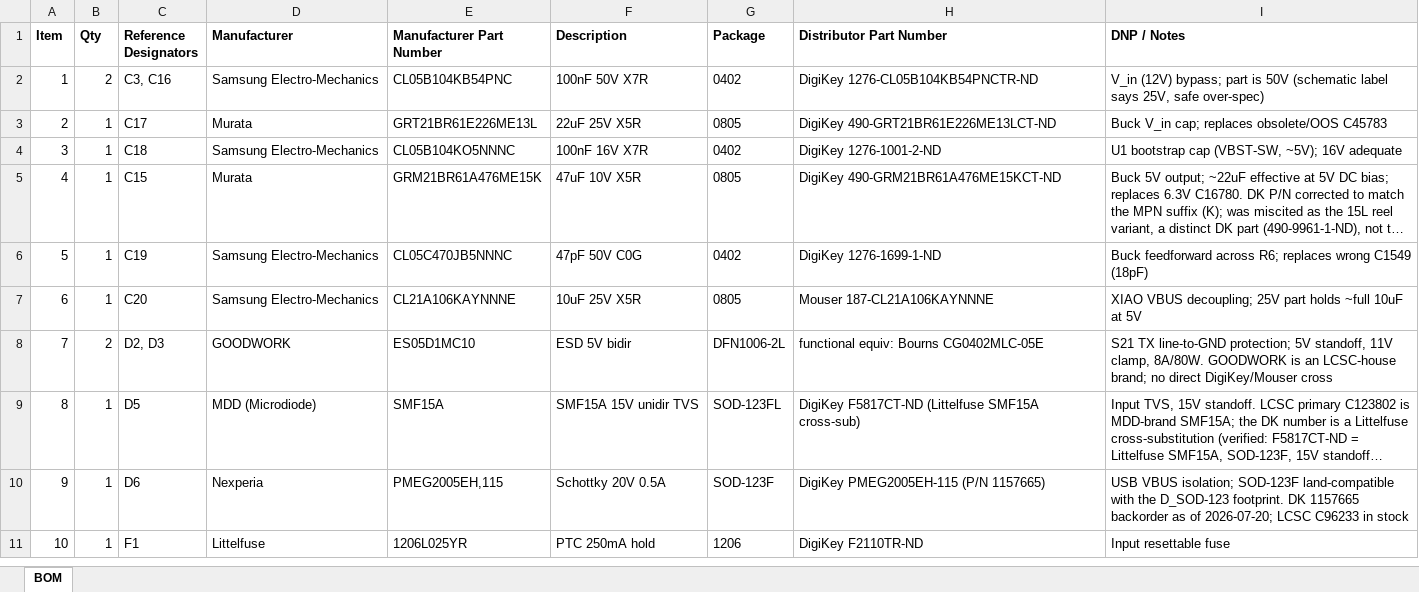
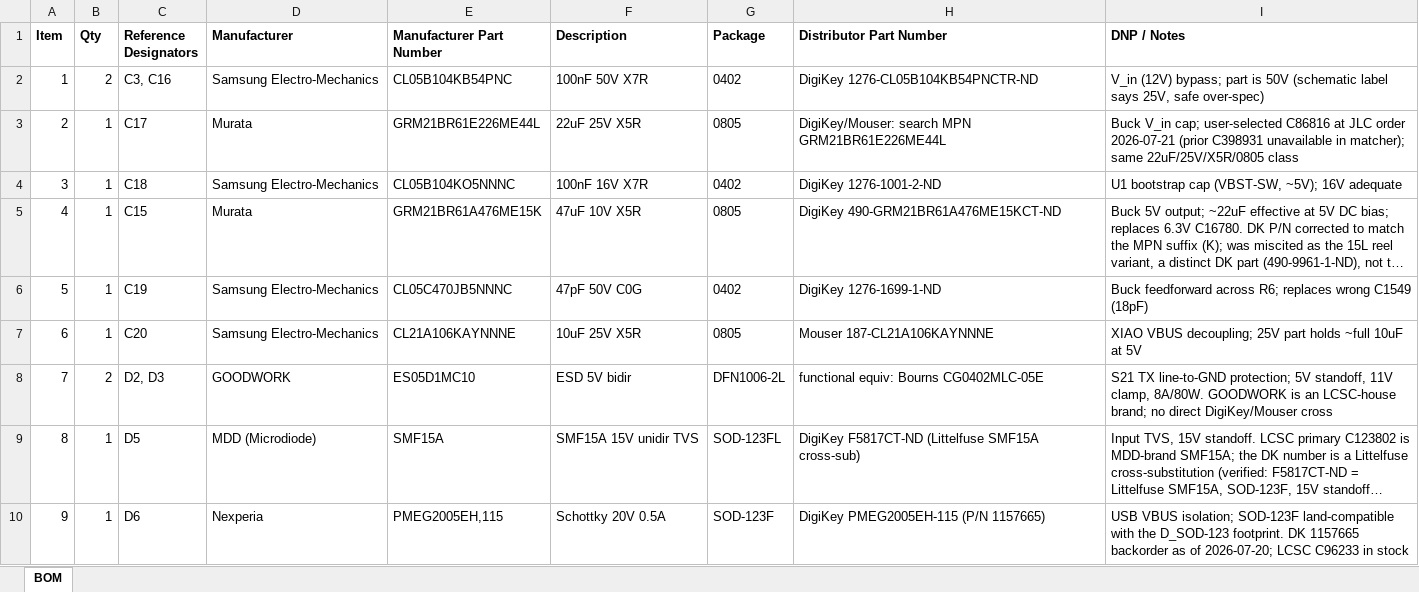
Before and after one commit to Cringely/ESP-Matter-Daikin-S21, an Excel workbook: Custom PCB esp32c6/fab-xiao/BOM_xiao.xlsx, sheet BOM, drawn as a sheet; only a part is shown; the shorter side is filled out with more unchanged rows; long unchanged cells end in …; values as stored, in another font and other column widths than the file's, no borders; the diff names each change by its address in the sheet, - before the commit and + after, or states it on an @@ line.

Commit message:
fix(xiao): C17 to Murata GRM21BR61E226ME44L (LCSC C86816)
User-selected at JLC assembly order; prior C398931 unavailable in their
matcher. Same 22uF/25V/X5R/0805 class, verified on JLC part page.
Regenerated xlsx and JLC-format BOMs from the CSV source.

```diff
--- a/Custom PCB esp32c6/fab-xiao/BOM_xiao.xlsx (sheet BOM)
+++ b/Custom PCB esp32c6/fab-xiao/BOM_xiao.xlsx (sheet BOM)
-E3 (Manufacturer Part Number): GRT21BR61E226ME13L
+E3 (Manufacturer Part Number): GRM21BR61E226ME44L
-H3 (Distributor Part Number): DigiKey 490-GRT21BR61E226ME13LCT-ND
+H3 (Distributor Part Number): DigiKey/Mouser: search MPN GRM21BR61E226ME44L
-I3 (DNP / Notes): …V_in cap; replaces obsolete/OOS C45783
+I3 (DNP / Notes): …V_in cap; user-selected C86816 at JLC order 2026-07-21 (prior C398931 unavailable in matcher); same 22uF/25V/X5R/0805 class
```
Also changed, not shown: Custom PCB esp32c6/fab-xiao/jlc/BOM_xiao_jlc.xlsx, Custom PCB esp32c6/fab-xiao/jlc/CPL_xiao_jlc.xlsx, 1 other file.
